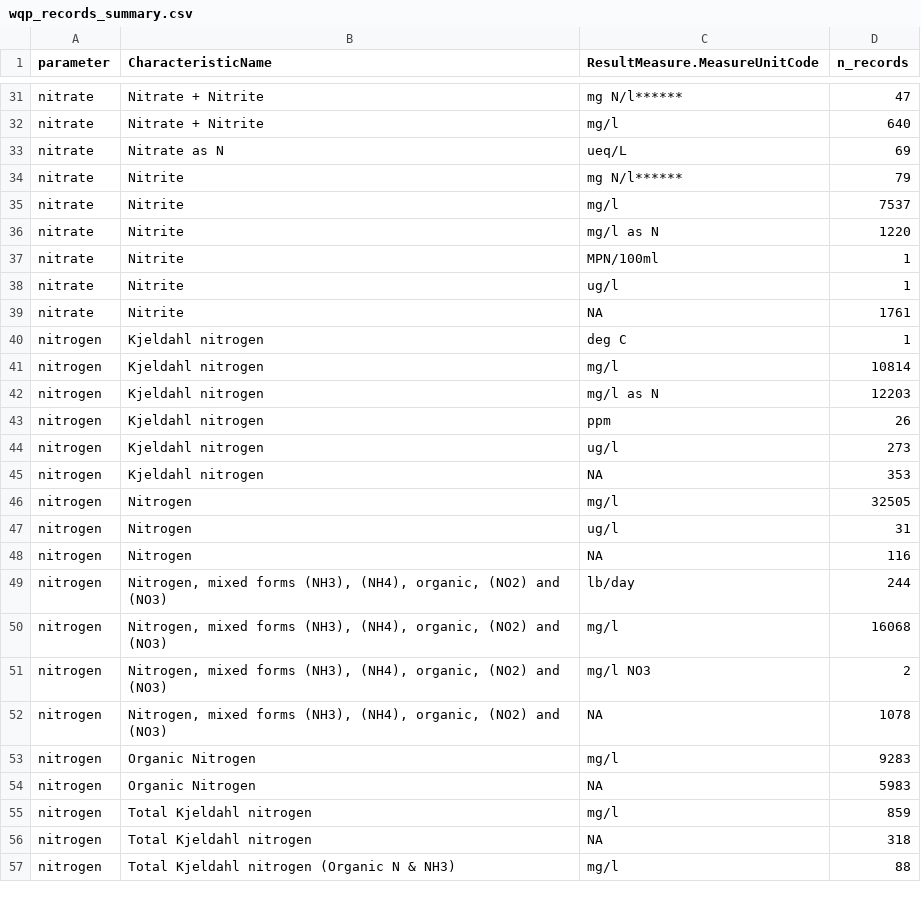
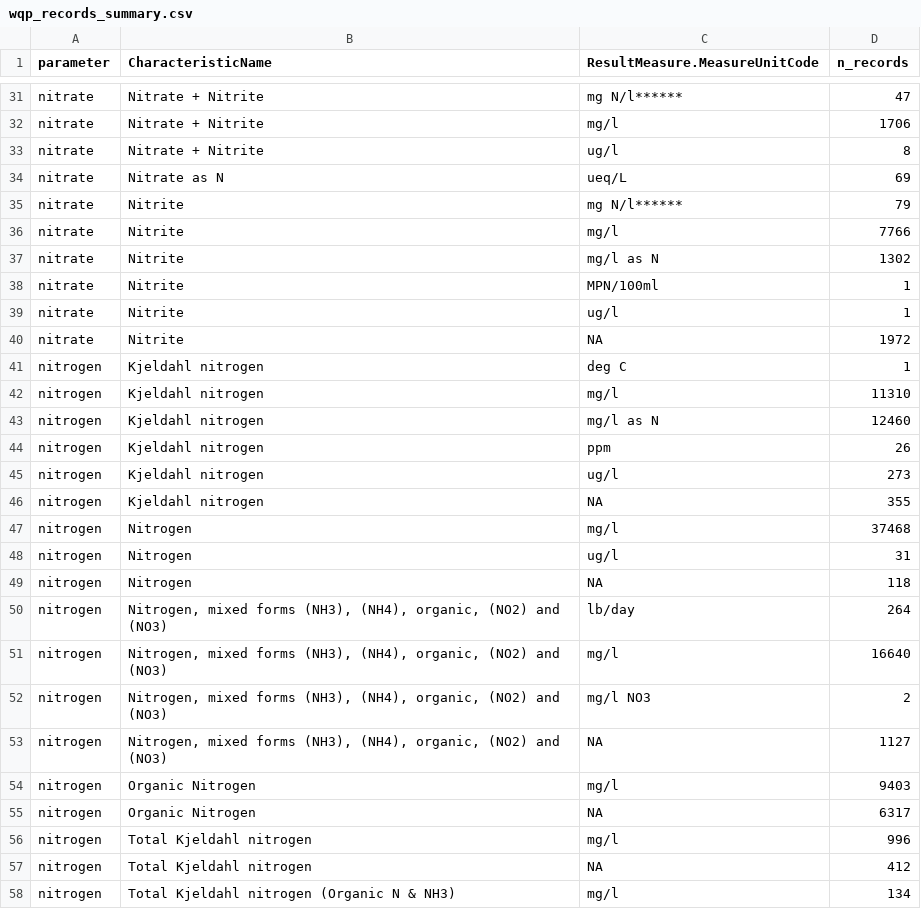
Before and after one commit to msleckman/wqp_data_pulls_sl, a CSV file: 3_harmonize/log/wqp_records_summary.csv, drawn as a sheet; only a part is shown, gaps mark what is left out; addresses are those after the commit; the diff covers the shown part only; the diff names each change by its address in the sheet, - before the commit and + after, or states it on an @@ line.

```diff
--- a/3_harmonize/log/wqp_records_summary.csv
+++ b/3_harmonize/log/wqp_records_summary.csv
-D32 (n_records): 640
+D32 (n_records): 1706
+row 33: nitrate | Nitrate + Nitrite | ug/l | 8
-D36 (n_records): 7537
+D36 (n_records): 7766
-D37 (n_records): 1220
+D37 (n_records): 1302
-D40 (n_records): 1761
+D40 (n_records): 1972
-D42 (n_records): 10814
+D42 (n_records): 11310
-D43 (n_records): 12203
+D43 (n_records): 12460
-D46 (n_records): 353
+D46 (n_records): 355
-D47 (n_records): 32505
+D47 (n_records): 37468
-D49 (n_records): 116
+D49 (n_records): 118
-D50 (n_records): 244
+D50 (n_records): 264
-D51 (n_records): 16068
+D51 (n_records): 16640
-D53 (n_records): 1078
+D53 (n_records): 1127
-D54 (n_records): 9283
+D54 (n_records): 9403
-D55 (n_records): 5983
+D55 (n_records): 6317
-D56 (n_records): 859
+D56 (n_records): 996
-D57 (n_records): 318
+D57 (n_records): 412
-D58 (n_records): 88
+D58 (n_records): 134
```
Also changed, not shown: 2 added rows and 28 edited cells elsewhere in this file, 2_download/log/summary_wqp_data.csv, 3 other files.
